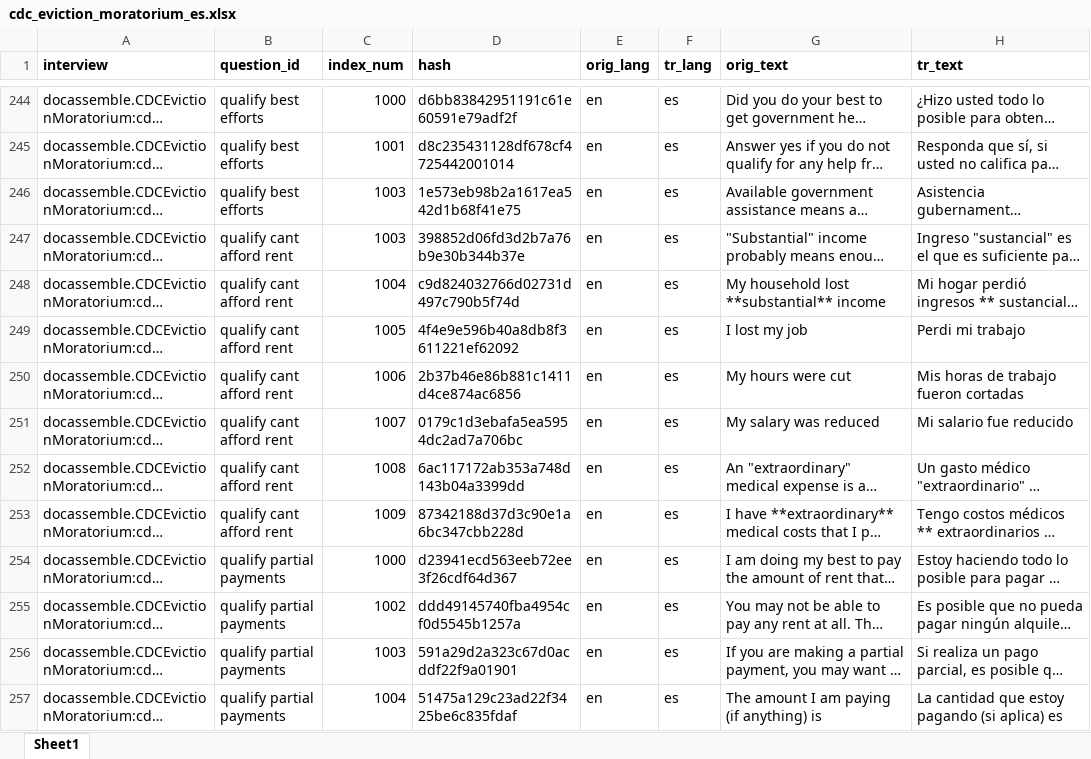
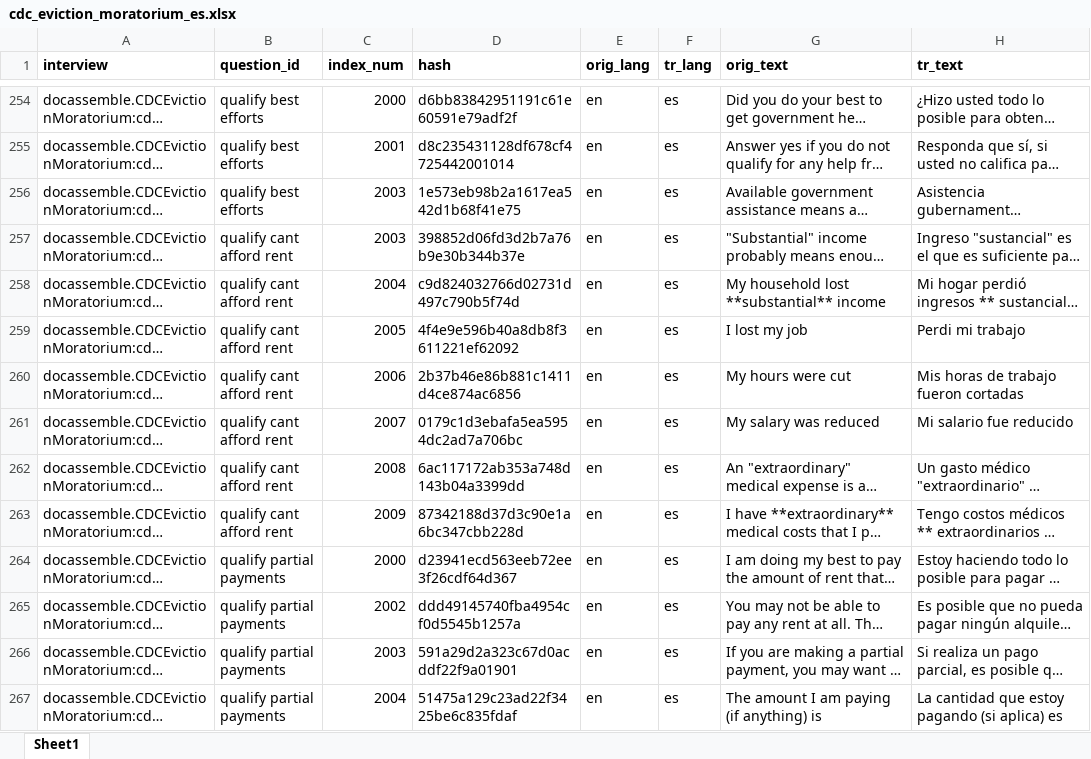
Before and after one commit to samharden/docassemble-CDCEvictionMoratorium, an Excel workbook: docassemble/CDCEvictionMoratorium/data/sources/cdc_eviction_moratorium_es.xlsx, sheet Sheet1, drawn as a sheet; only a part is shown, gaps mark what is left out; long unchanged cells end in …; values as stored, in another font and other column widths than the file's, no borders; addresses are those after the commit; the diff covers the shown part only; the diff names each change by its address in the sheet, - before the commit and + after, or states it on an @@ line.

```diff
--- a/docassemble/CDCEvictionMoratorium/data/sources/cdc_eviction_moratorium_es.xlsx (sheet Sheet1)
+++ b/docassemble/CDCEvictionMoratorium/data/sources/cdc_eviction_moratorium_es.xlsx (sheet Sheet1)
-C254 (index_num): 1000
+C254 (index_num): 2000
-C255 (index_num): 1001
+C255 (index_num): 2001
-C256:C257 (index_num): 1003
+C256:C257 (index_num): 2003
-C258 (index_num): 1004
+C258 (index_num): 2004
-C259 (index_num): 1005
+C259 (index_num): 2005
-C260 (index_num): 1006
+C260 (index_num): 2006
-C261 (index_num): 1007
+C261 (index_num): 2007
-C262 (index_num): 1008
+C262 (index_num): 2008
-C263 (index_num): 1009
+C263 (index_num): 2009
-C264 (index_num): 1000
+C264 (index_num): 2000
-C265 (index_num): 1002
+C265 (index_num): 2002
-C266 (index_num): 1003
+C266 (index_num): 2003
-C267 (index_num): 1004
+C267 (index_num): 2004
```
Also changed, not shown: 13 added rows, 3 removed rows and 104 edited cells elsewhere in this sheet, 3 other files.
